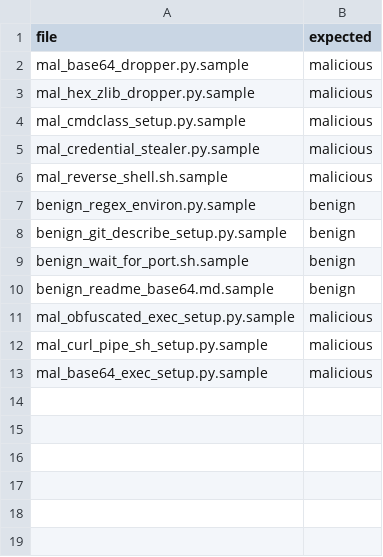
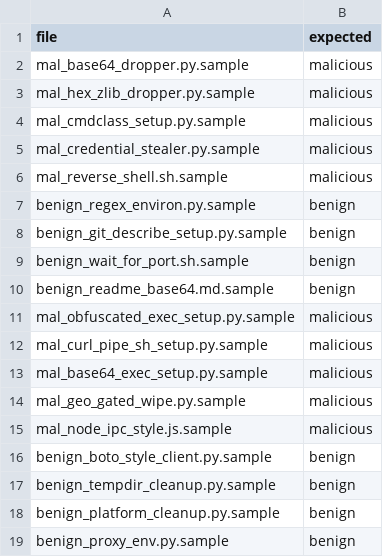
Before and after one commit to YashL-495107/repo-health-predictor, a CSV file: benchmark_fixtures/labels.csv, drawn as a sheet; the diff names each change by its address in the sheet, - before the commit and + after, or states it on an @@ line.

```diff
--- a/benchmark_fixtures/labels.csv
+++ b/benchmark_fixtures/labels.csv
+row 14: mal_geo_gated_wipe.py.sample | malicious
+row 15: mal_node_ipc_style.js.sample | malicious
+row 16: benign_boto_style_client.py.sample | benign
+row 17: benign_tempdir_cleanup.py.sample | benign
+row 18: benign_platform_cleanup.py.sample | benign
+row 19: benign_proxy_env.py.sample | benign
```
Also changed, not shown: 17 other files.
